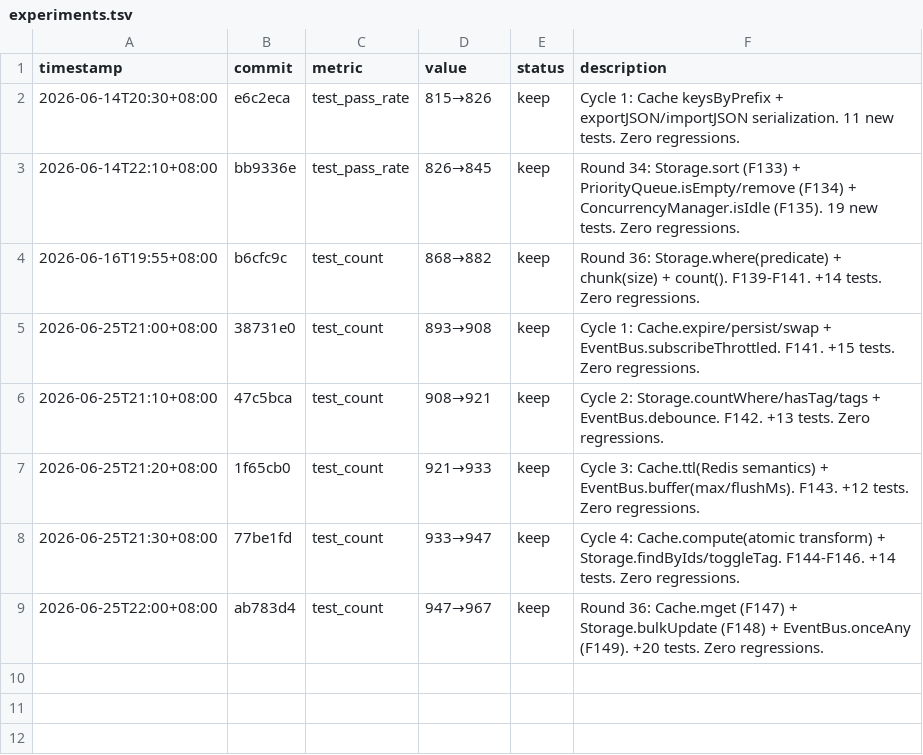
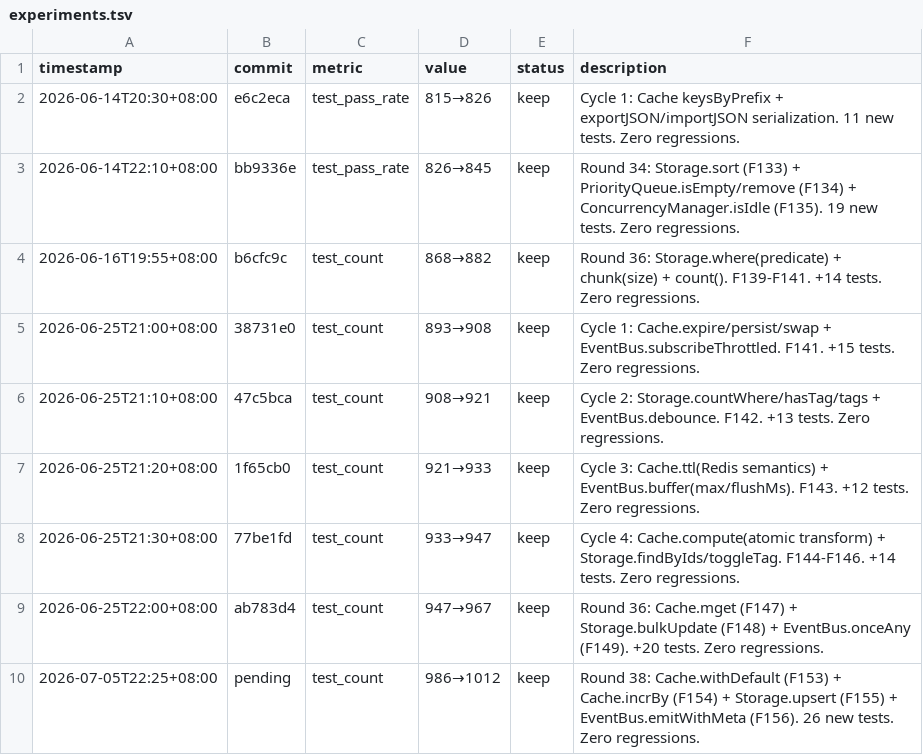
Before and after one commit to robertsong2019/agent-task-cli, a TSV file: experiments.tsv, drawn as a sheet; the diff names each change by its address in the sheet, - before the commit and + after, or states it on an @@ line.

Commit message:
F153-F156: Cache.withDefault + Cache.incrBy + Storage.upsert + EventBus.emitWithMeta (Round 38, +26 tests, 1012 total)

```diff
--- a/experiments.tsv
+++ b/experiments.tsv
+row 10: 2026-07-05T22:25+08:00 | pending | test_count | 986→1012 | keep | Round 38: Cache.withDefault (F153) + Cache.incrBy (F154) + Storage.upsert (F155) + EventBus.emitWithMeta (F156). 26 new tests. Zero regressions.
```
Also changed, not shown: 5 other files.
